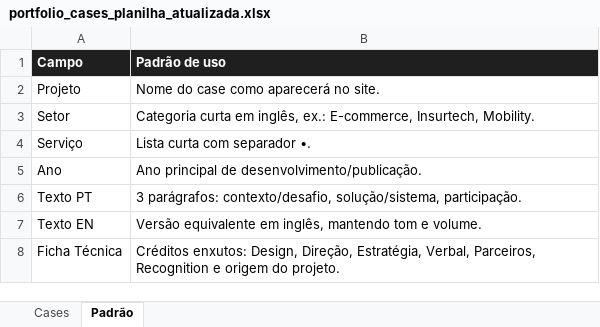
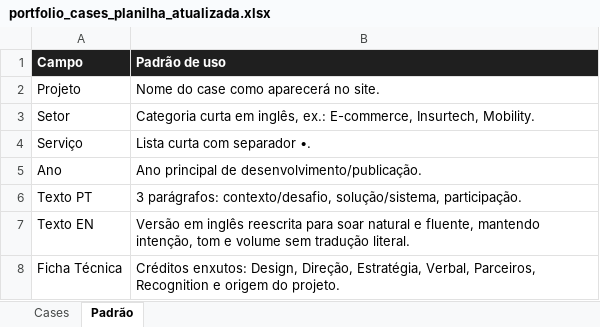
Before and after one commit to maufilhoo/portfolio, an Excel workbook: assets/text_projects/portfolio_cases_planilha_atualizada.xlsx, sheet Padrão, drawn as a sheet; values as stored, in another font and other column widths than the file's, no borders; the diff names each change by its address in the sheet, - before the commit and + after, or states it on an @@ line.

```diff
--- a/assets/text_projects/portfolio_cases_planilha_atualizada.xlsx (sheet Padrão)
+++ b/assets/text_projects/portfolio_cases_planilha_atualizada.xlsx (sheet Padrão)
-B7 (Padrão de uso): Versão equivalente em inglês, mantendo tom e volume.
+B7 (Padrão de uso): Versão em inglês reescrita para soar natural e fluente, mantendo intenção, tom e volume sem tradução literal.
```
Also changed, not shown: sheet Cases, 7 other files.
